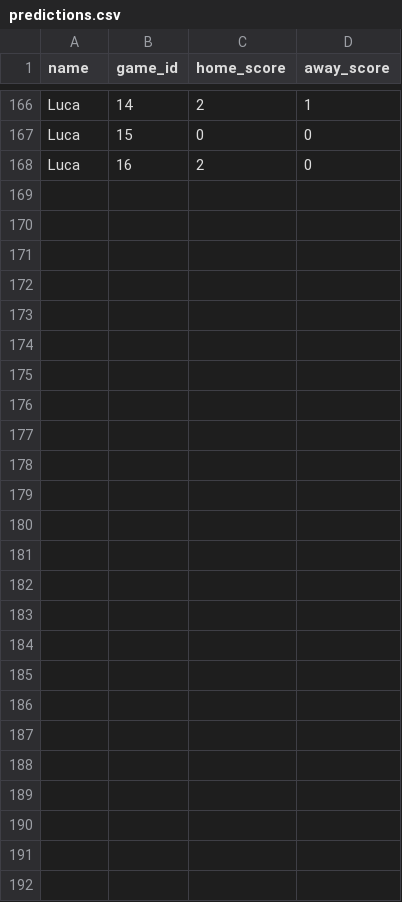
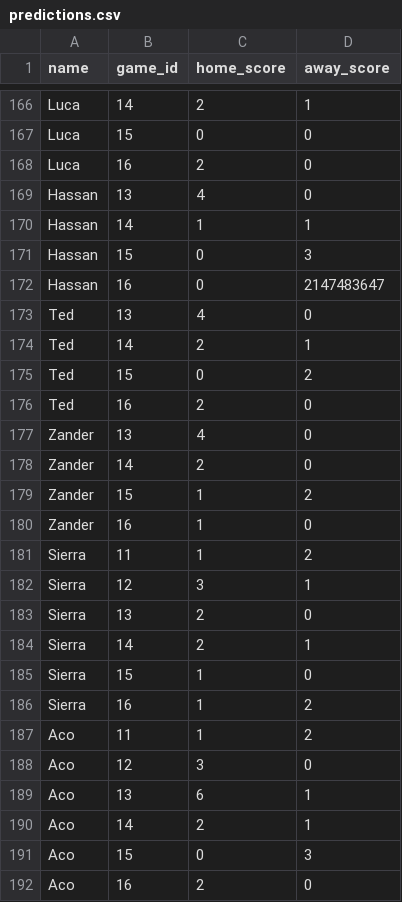
Before and after one commit to dhruv-tailor/worldcup-predictions, a CSV file: src/data/predictions.csv, drawn as a sheet; only a part is shown, gaps mark what is left out; the diff covers the shown part only; the diff names each change by its address in the sheet, - before the commit and + after, or states it on an @@ line.

Commit message:
predictions

```diff
--- a/src/data/predictions.csv
+++ b/src/data/predictions.csv
+row 169: Hassan | 13 | 4 | 0
+row 170: Hassan | 14 | 1 | 1
+row 171: Hassan | 15 | 0 | 3
+row 172: Hassan | 16 | 0 | 2147483647
+row 173: Ted | 13 | 4 | 0
+row 174: Ted | 14 | 2 | 1
+row 175: Ted | 15 | 0 | 2
+row 176: Ted | 16 | 2 | 0
+row 177: Zander | 13 | 4 | 0
+row 178: Zander | 14 | 2 | 0
+row 179: Zander | 15 | 1 | 2
+row 180: Zander | 16 | 1 | 0
+row 181: Sierra | 11 | 1 | 2
+row 182: Sierra | 12 | 3 | 1
+row 183: Sierra | 13 | 2 | 0
+row 184: Sierra | 14 | 2 | 1
+row 185: Sierra | 15 | 1 | 0
+row 186: Sierra | 16 | 1 | 2
+row 187: Aco | 11 | 1 | 2
+row 188: Aco | 12 | 3 | 0
+row 189: Aco | 13 | 6 | 1
+row 190: Aco | 14 | 2 | 1
+row 191: Aco | 15 | 0 | 3
+row 192: Aco | 16 | 2 | 0
```
Also changed, not shown: 2 edited cells elsewhere in this file, src/data/games.csv.
